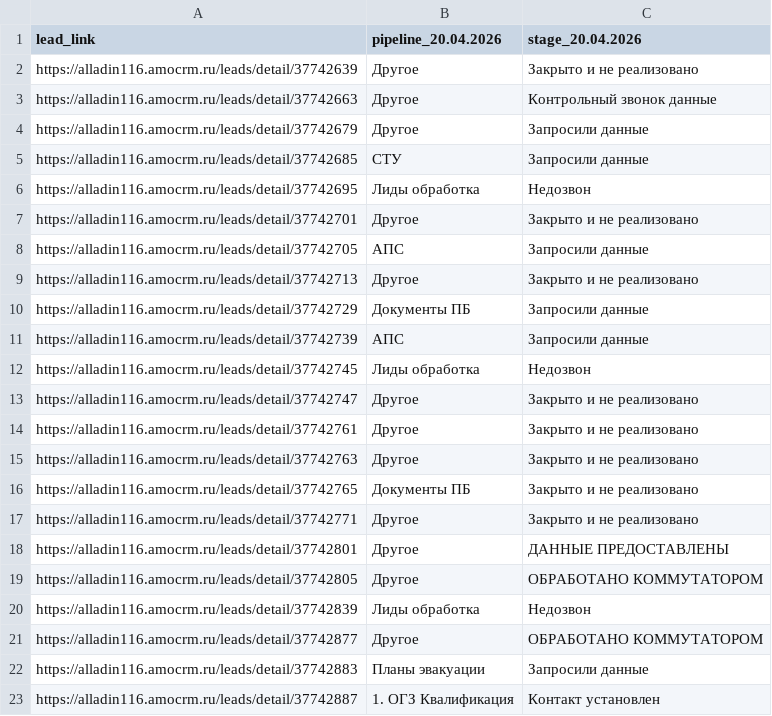
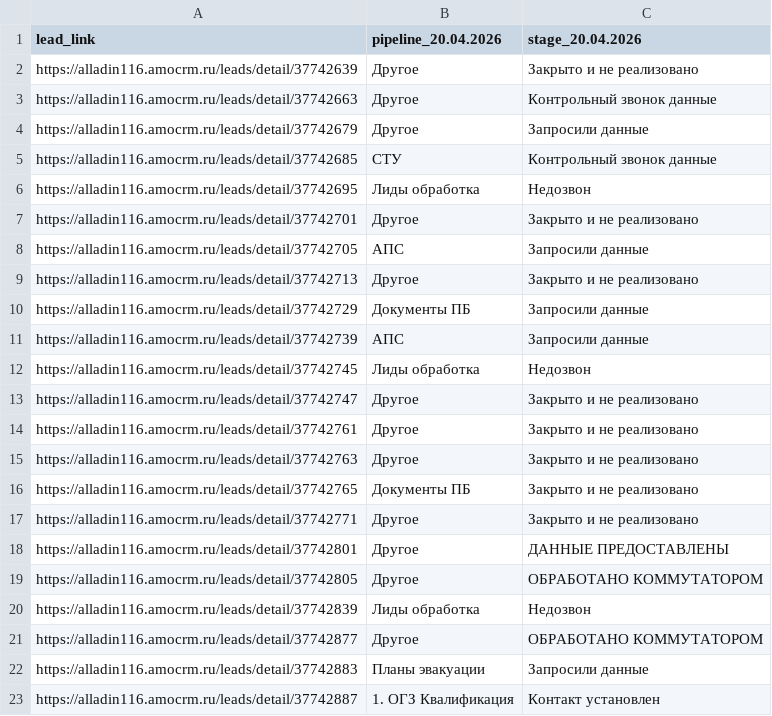
Before and after one commit to sovarovskiy/okk_orientir, a CSV file: conversion_tracking_pozharka.csv, drawn as a sheet.

Commit message:
Update conversion tracking Пожарка: 2026-04-21 11:28:19

```diff
--- a/conversion_tracking_pozharka.csv
+++ b/conversion_tracking_pozharka.csv
@@ -4,3 +4,3 @@ https://alladin116.amocrm.ru/leads/detail/37742663;Другое;Контроль
 https://alladin116.amocrm.ru/leads/detail/37742679;Другое;Запросили данные
-https://alladin116.amocrm.ru/leads/detail/37742685;СТУ;Запросили данные
+https://alladin116.amocrm.ru/leads/detail/37742685;СТУ;Контрольный звонок данные
 https://alladin116.amocrm.ru/leads/detail/37742695;Лиды обработка;Недозвон
```
